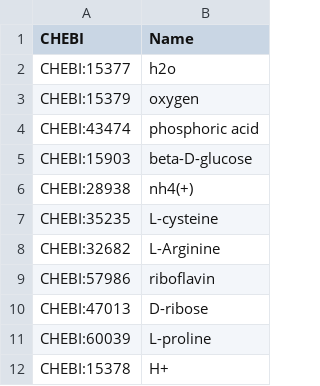
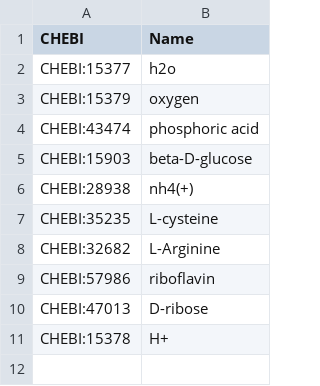
Before and after one commit to HettieC/StaphylococcusAureus, a CSV file: data/model/exchanges/sources.csv, drawn as a sheet; the diff names each change by its address in the sheet, - before the commit and + after, or states it on an @@ line.

Commit message:
amino acid sources

```diff
--- a/data/model/exchanges/sources.csv
+++ b/data/model/exchanges/sources.csv
-row 11: CHEBI:60039 | L-proline
```
Also changed, not shown: 8 other files.
